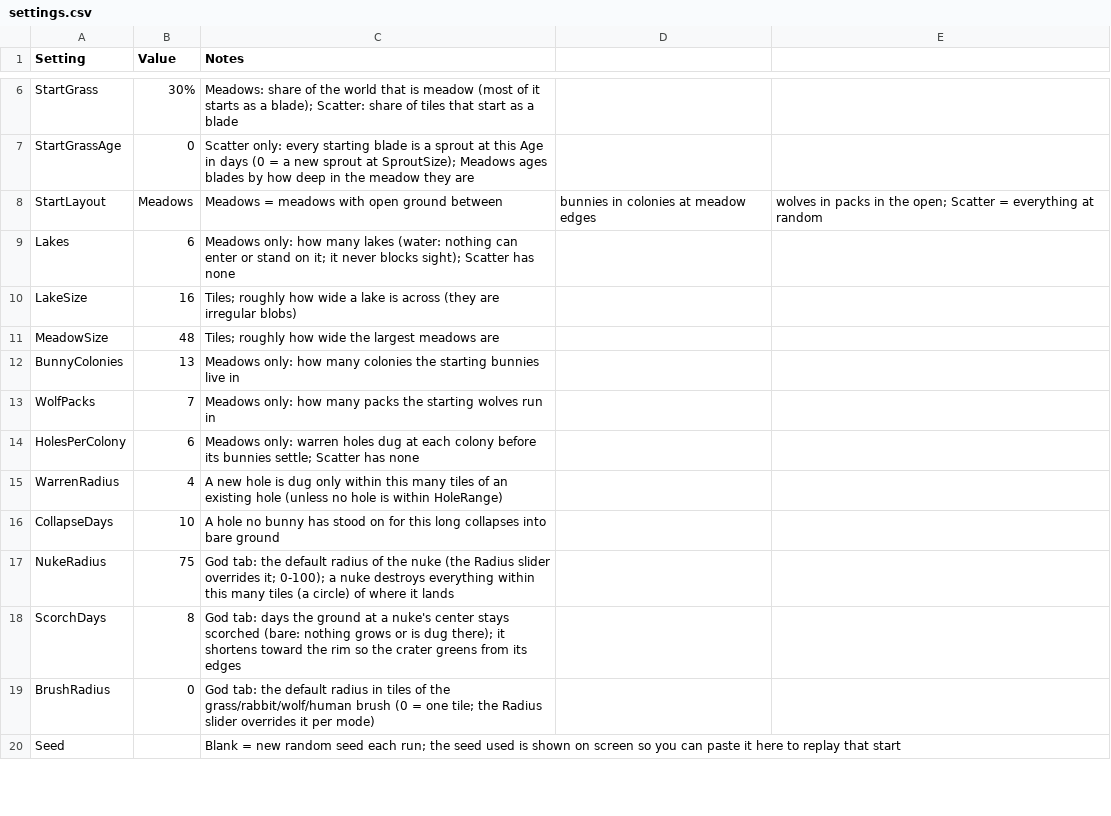
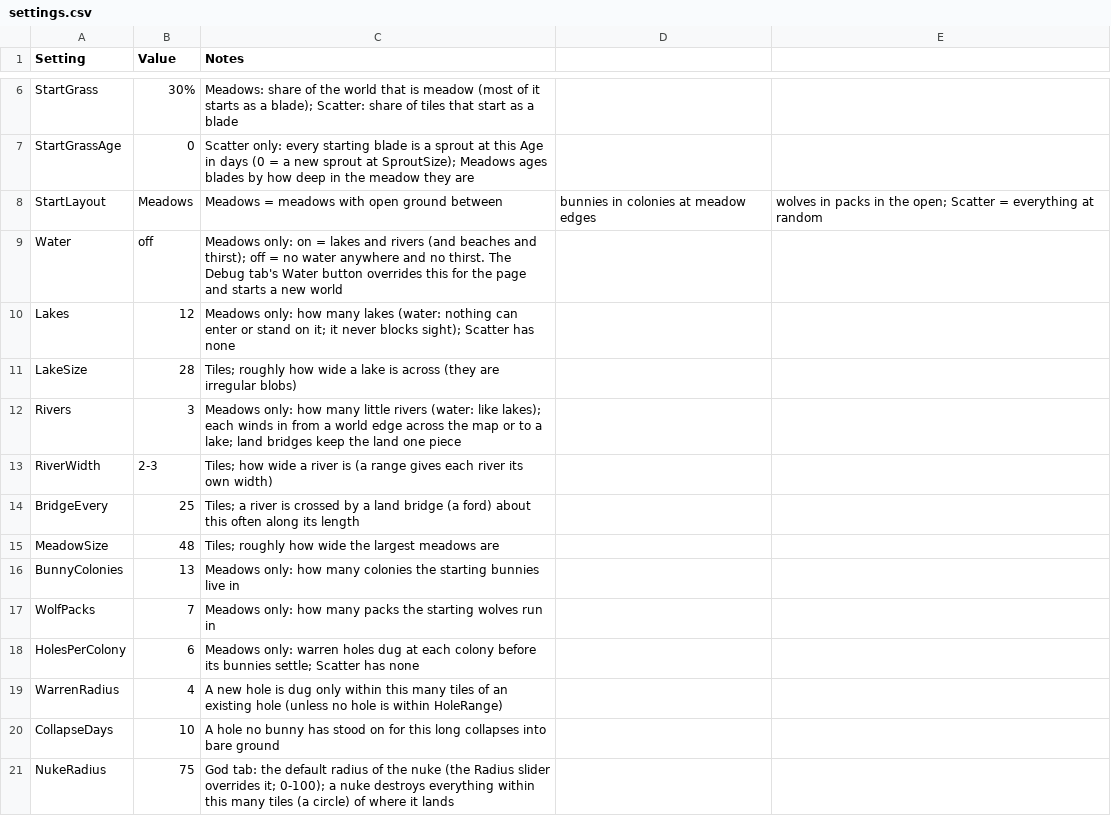
Before and after one commit to pbrinnel/pbrinnel.github.io, a CSV file: Life/tables/settings.csv, drawn as a sheet; only a part is shown, gaps mark what is left out; the shorter side is filled out with more unchanged rows.

```diff
--- a/Life/tables/settings.csv
+++ b/Life/tables/settings.csv
@@ -8,4 +8,8 @@ StartGrassAge,0,Scatter only: every starting blade is a sprout at this Age in da
 StartLayout,Meadows,Meadows = meadows with open ground between, bunnies in colonies at meadow edges, wolves in packs in the open; Scatter = everything at random
-Lakes,6,Meadows only: how many lakes (water: nothing can enter or stand on it; it never blocks sight); Scatter has none
-LakeSize,16,Tiles; roughly how wide a lake is across (they are irregular blobs)
+Water,off,Meadows only: on = lakes and rivers (and beaches and thirst); off = no water anywhere and no thirst. The Debug tab's Water button overrides this for the page and starts a new world
+Lakes,12,Meadows only: how many lakes (water: nothing can enter or stand on it; it never blocks sight); Scatter has none
+LakeSize,28,Tiles; roughly how wide a lake is across (they are irregular blobs)
+Rivers,3,Meadows only: how many little rivers (water: like lakes); each winds in from a world edge across the map or to a lake; land bridges keep the land one piece
+RiverWidth,2-3,Tiles; how wide a river is (a range gives each river its own width)
+BridgeEvery,25,Tiles; a river is crossed by a land bridge (a ford) about this often along its length
 MeadowSize,48,Tiles; roughly how wide the largest meadows are
```
Also changed, not shown: Life/tables/species.csv, Life/tables/states.csv, 32 other files.
